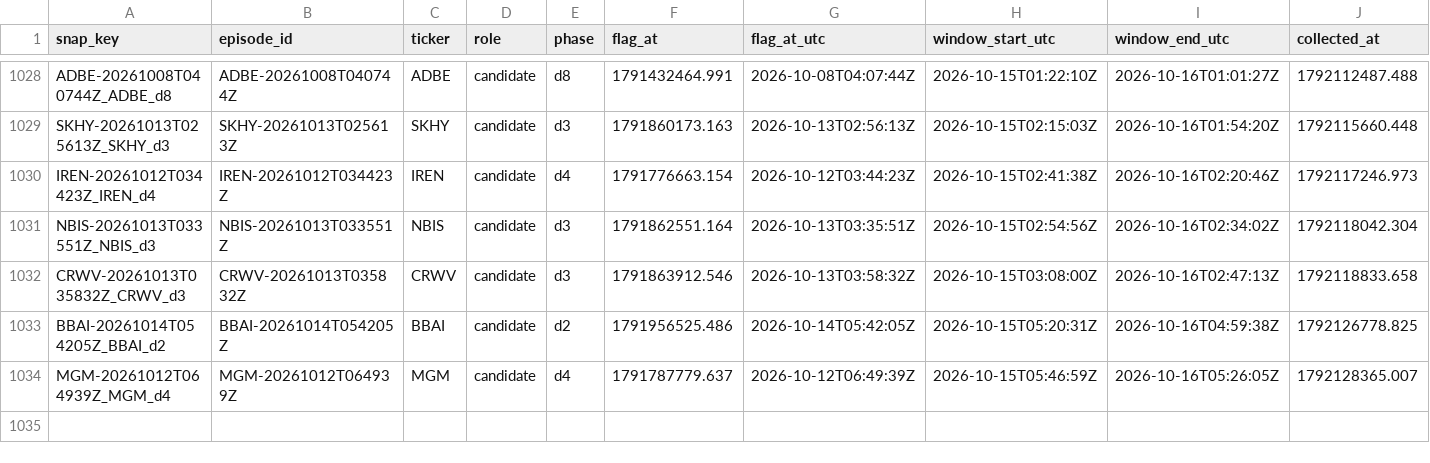
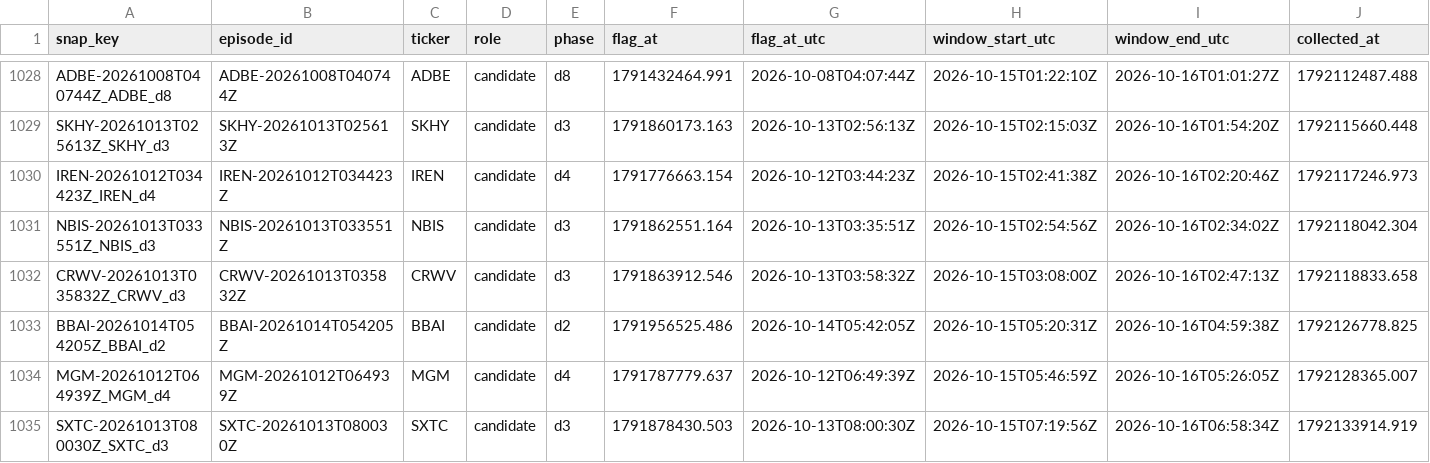
Before and after one commit to ShouvikRaj/pump-dump-detector, a CSV file: social/snapshots.csv, drawn as a sheet; only a part is shown, gaps mark what is left out; rows hold the shown columns only; the diff names each change by its address in the sheet, - before the commit and + after, or states it on an @@ line.

```diff
--- a/social/snapshots.csv
+++ b/social/snapshots.csv
+row 1035: SXTC-20261013T080030Z_SXTC_d3 | SXTC-20261013T080030Z | SXTC | candidate | d3 | 1791878430.503 | 2026-10-13T08:00:30Z | 2026-10-15T07:19:56Z | 2026-10-16T06:58:34Z | 1792133914.919
```
Also changed, not shown: 1 other file.
